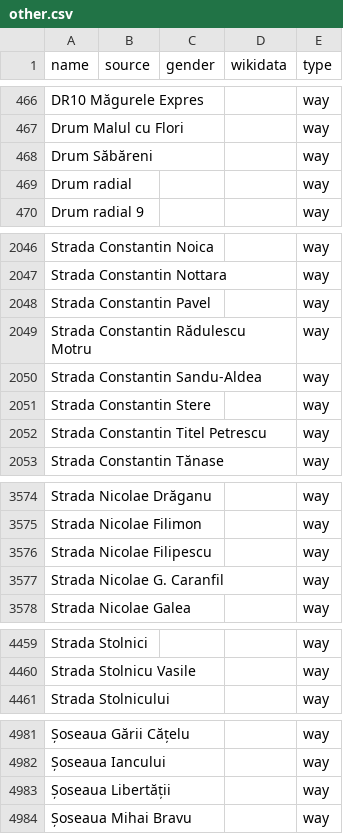
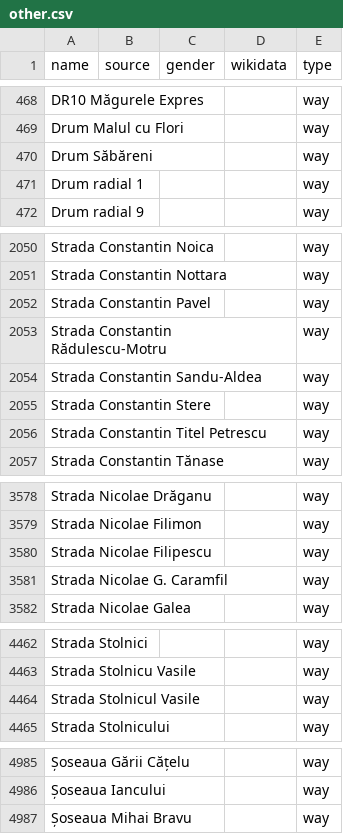
Before and after one commit to EqualStreetNames/equalstreetnames-bucharest, a CSV file: data/other.csv, drawn as a sheet; only a part is shown, gaps mark what is left out; removed rows and columns are numbered as before the commit, all else as after; the diff covers the shown part only; the diff names each change by its address in the sheet, - before the commit and + after, or states it on an @@ line.

```diff
--- a/data/other.csv
+++ b/data/other.csv
-A471 (name): Drum radial
+A471 (name): Drum radial 1
-A2053 (name): Strada Constantin Rădulescu Motru
+A2053 (name): Strada Constantin Rădulescu-Motru
-A3581 (name): Strada Nicolae G. Caranfil
+A3581 (name): Strada Nicolae G. Caramfil
+row 4464: Strada Stolnicul Vasile |  |  |  | way
-row 4983: Șoseaua Libertății |  |  |  | way
```
Also changed, not shown: 4 added rows and 1 removed row elsewhere in this file, 3 other files.
